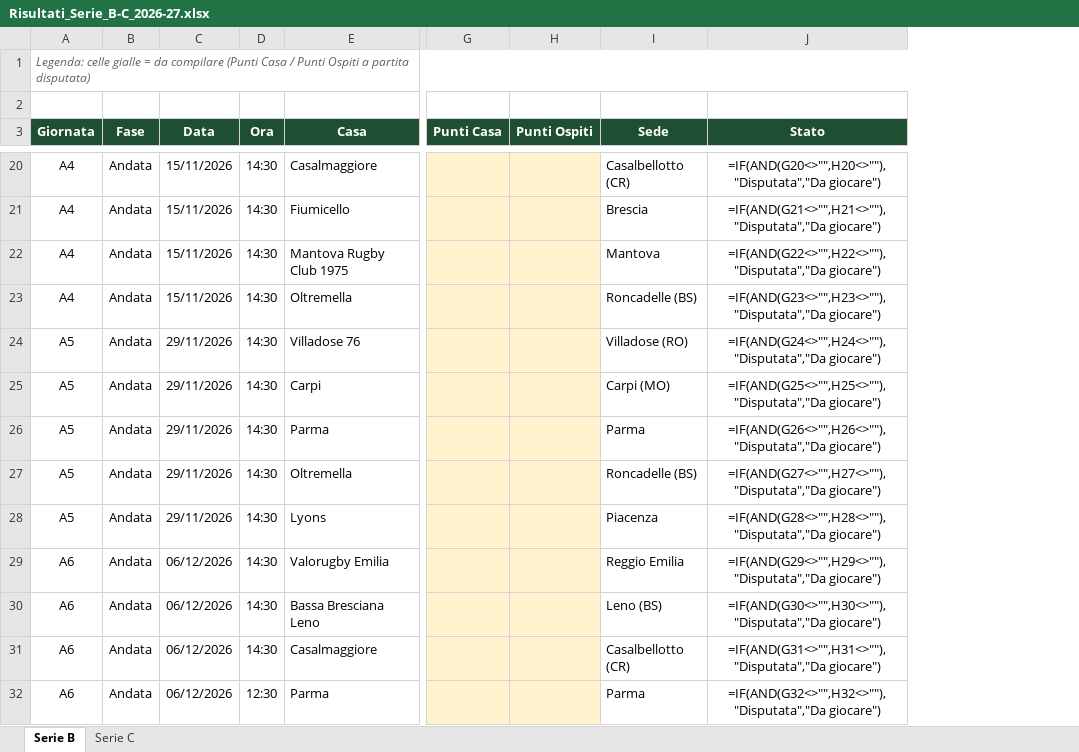
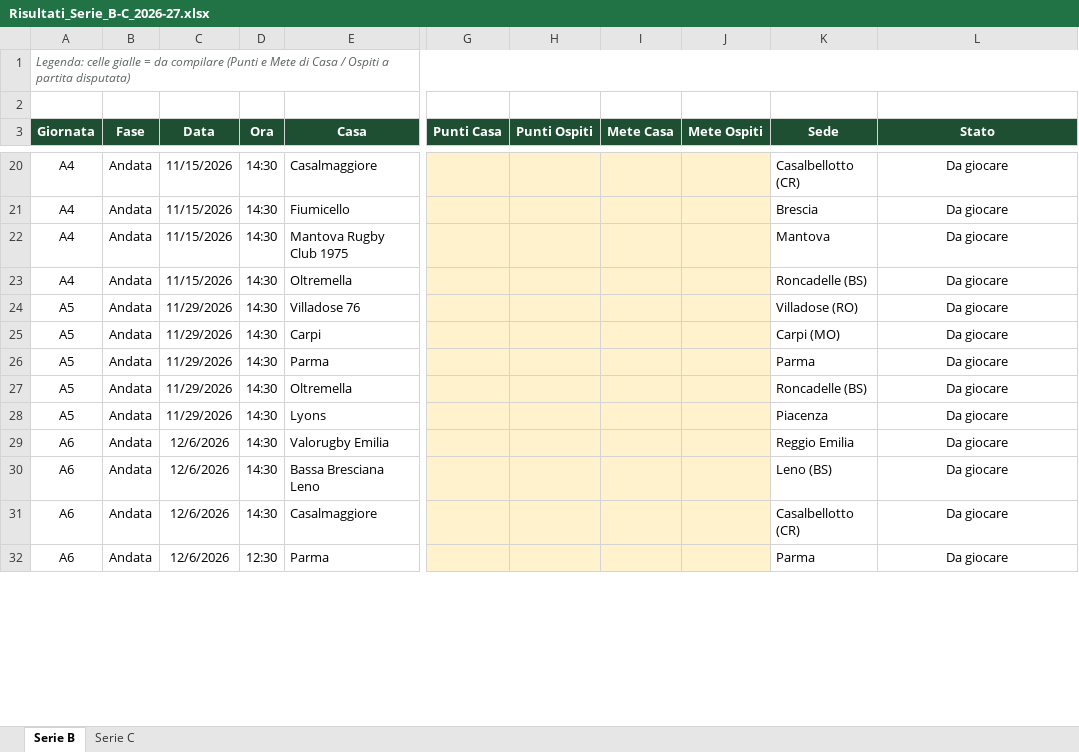
Before and after one commit to Max-Roversi/rugby-borgo-pubblico, an Excel workbook: Risultati_Serie_B-C_2026-27.xlsx, sheet Serie B, drawn as a sheet; only a part is shown, gaps mark what is left out; values as stored, in another font and other column widths than the file's, no borders; formulas without a stored value are shown as written; addresses are those after the commit; the diff covers the shown part only; the diff names each change by its address in the sheet, - before the commit and + after, or states it on an @@ line.

```diff
--- a/Risultati_Serie_B-C_2026-27.xlsx (sheet Serie B)
+++ b/Risultati_Serie_B-C_2026-27.xlsx (sheet Serie B)
+column I (Mete Casa), empty
+column J (Mete Ospiti), empty
-A1 (Giornata): …compilare (Punti Casa / Punti Ospiti a…
+A1 (Giornata): …compilare (Punti e Mete di Casa / Ospiti a…
-C20:C23 (Data): 15/11/2026
+C20:C23 (Data): 11/15/2026
-L20 (Stato): =IF(AND(G20<>"",H20<>""),"Disputata","Da giocare")
+L20 (Stato): Da giocare
-L21 (Stato): =IF(AND(G21<>"",H21<>""),"Disputata","Da giocare")
+L21 (Stato): Da giocare
-L22 (Stato): =IF(AND(G22<>"",H22<>""),"Disputata","Da giocare")
+L22 (Stato): Da giocare
-L23 (Stato): =IF(AND(G23<>"",H23<>""),"Disputata","Da giocare")
+L23 (Stato): Da giocare
-C24:C28 (Data): 29/11/2026
+C24:C28 (Data): 11/29/2026
-L24 (Stato): =IF(AND(G24<>"",H24<>""),"Disputata","Da giocare")
+L24 (Stato): Da giocare
-L25 (Stato): =IF(AND(G25<>"",H25<>""),"Disputata","Da giocare")
+L25 (Stato): Da giocare
-L26 (Stato): =IF(AND(G26<>"",H26<>""),"Disputata","Da giocare")
+L26 (Stato): Da giocare
-L27 (Stato): =IF(AND(G27<>"",H27<>""),"Disputata","Da giocare")
+L27 (Stato): Da giocare
-L28 (Stato): =IF(AND(G28<>"",H28<>""),"Disputata","Da giocare")
+L28 (Stato): Da giocare
-C29:C32 (Data): 06/12/2026
+C29:C32 (Data): 12/6/2026
-L29 (Stato): =IF(AND(G29<>"",H29<>""),"Disputata","Da giocare")
+L29 (Stato): Da giocare
-L30 (Stato): =IF(AND(G30<>"",H30<>""),"Disputata","Da giocare")
+L30 (Stato): Da giocare
-L31 (Stato): =IF(AND(G31<>"",H31<>""),"Disputata","Da giocare")
+L31 (Stato): Da giocare
-L32 (Stato): =IF(AND(G32<>"",H32<>""),"Disputata","Da giocare")
+L32 (Stato): Da giocare
```
Also changed, not shown: 164 edited cells elsewhere in this sheet, sheet Serie C, 2 other files.
